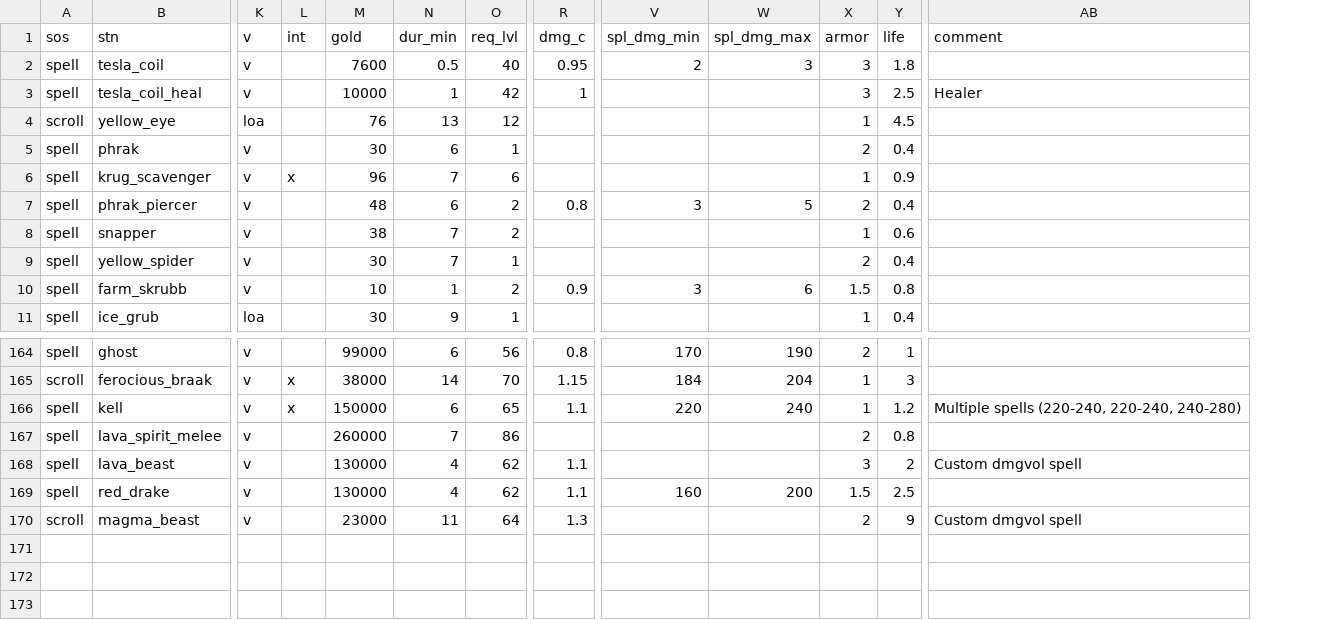
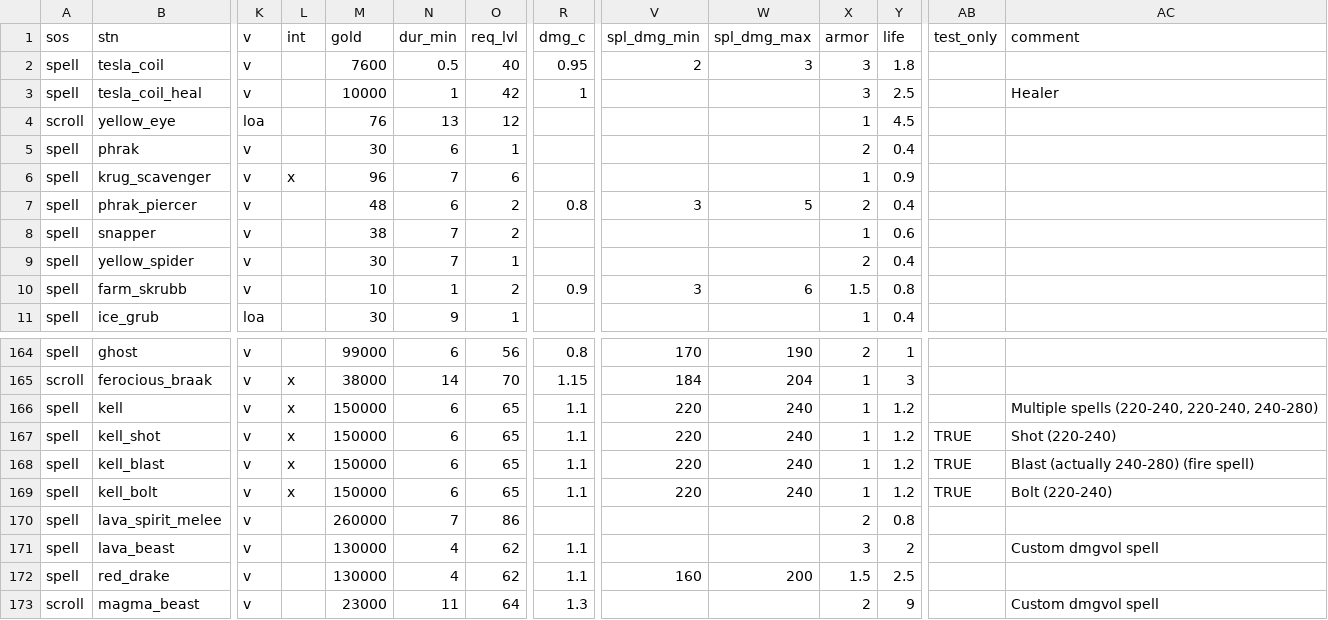
Before and after one commit to foerstj/sumcol, a CSV file: world/contentdb/templates.jinja/sumcol/interactive/{{sos}}-summon-{{mc}}-{{ct}}-{{ft}}-{{v}}-{{stn}}.gas.csv, drawn as a sheet; only a part is shown, gaps mark what is left out; rows hold the shown columns only; the diff names each change by its address in the sheet, - before the commit and + after, or states it on an @@ line.

Commit message:
Add yet another column to permanently support test-only prod summons - reinstate the separated Kells

```diff
--- a/world/contentdb/templates.jinja/sumcol/interactive/{{sos}}-summon-{{mc}}-{{ct}}-{{ft}}-{{v}}-{{stn}}.gas.csv
+++ b/world/contentdb/templates.jinja/sumcol/interactive/{{sos}}-summon-{{mc}}-{{ct}}-{{ft}}-{{v}}-{{stn}}.gas.csv
+column AB (test_only), empty
+row 167: spell | kell_shot | v | x | 150000 | 6 | 65 | 1.1 | 220 | 240 | 1 | 1.2 | TRUE | Shot (220-240)
+row 168: spell | kell_blast | v | x | 150000 | 6 | 65 | 1.1 | 220 | 240 | 1 | 1.2 | TRUE | Blast (actually 240-280) (fire spell)
+row 169: spell | kell_bolt | v | x | 150000 | 6 | 65 | 1.1 | 220 | 240 | 1 | 1.2 | TRUE | Bolt (220-240)
```
Also changed, not shown: 5 other files.
